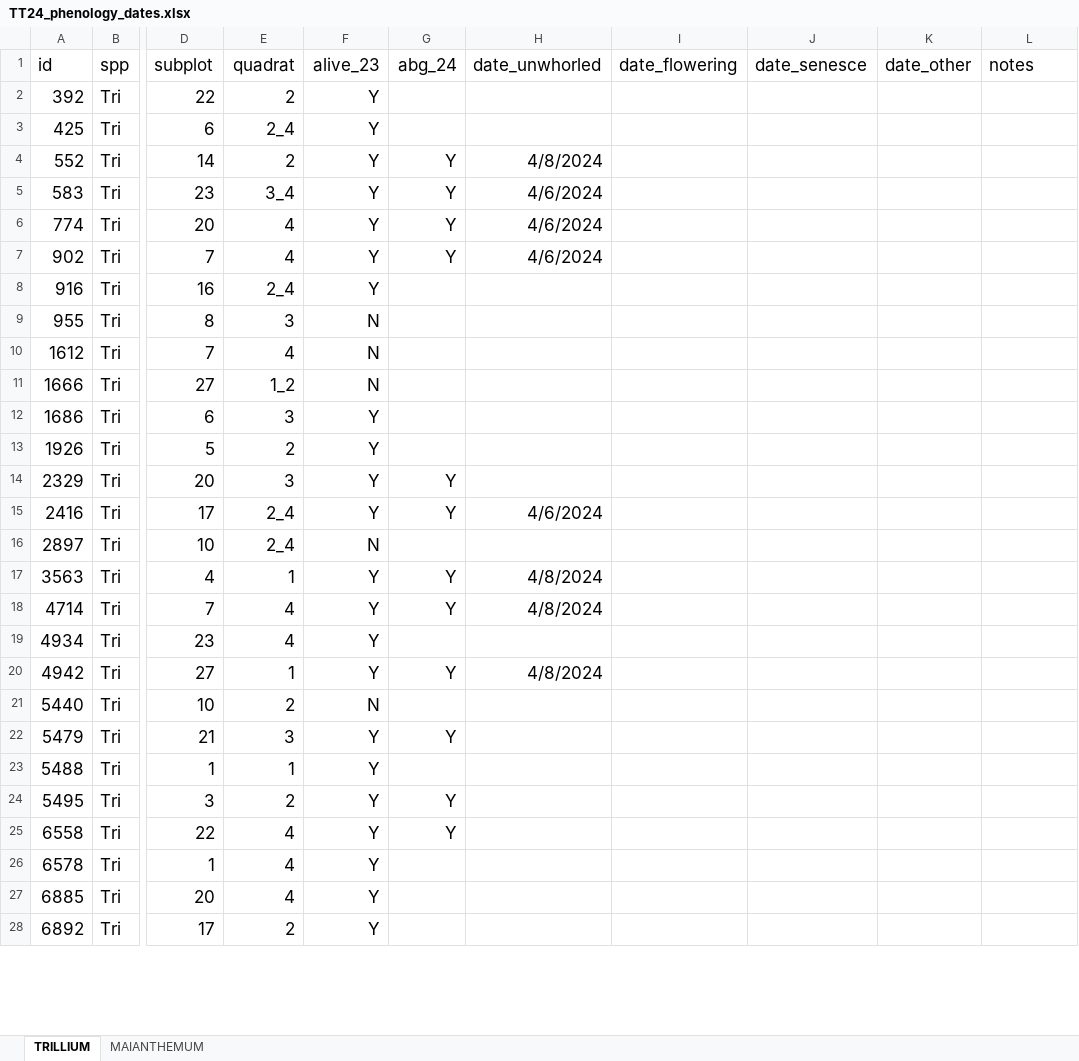
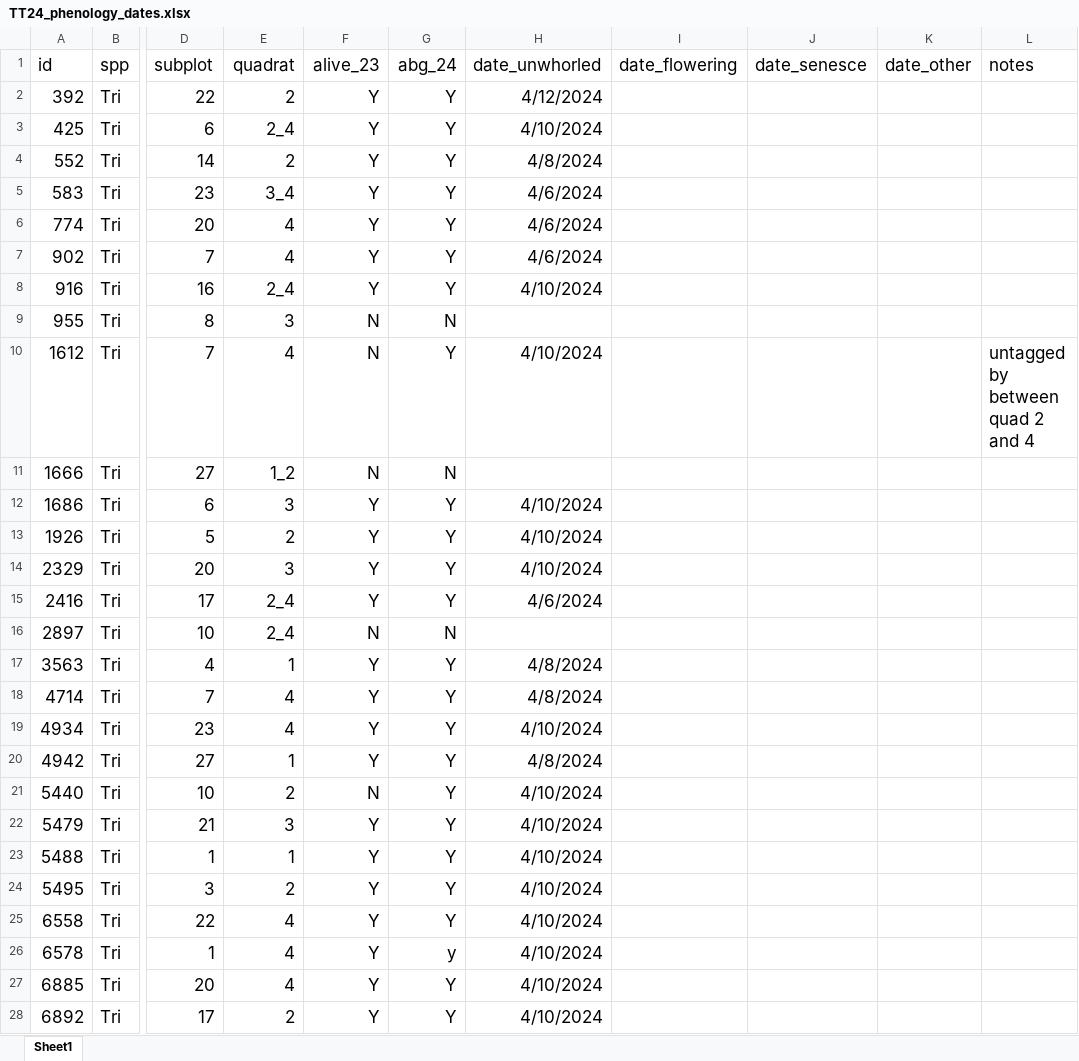
Before and after one commit to eaperkowski/2024_TT_phys, an Excel workbook: data/TT24_phenology_dates.xlsx, sheet Sheet1, drawn as a sheet; only a part is shown, gaps mark what is left out; values as stored, in another font and other column widths than the file's, no borders; table styles not drawn; the diff covers the shown part only; the diff names each change by its address in the sheet, - before the commit and + after, or states it on an @@ line.

```diff
--- a/data/TT24_phenology_dates.xlsx (sheet Sheet1)
+++ b/data/TT24_phenology_dates.xlsx (sheet Sheet1)
-sheet tab: TRILLIUM
+sheet tab: Sheet1
-sheet tab: MAIANTHEMUM
-G2:G3 (abg_24): (empty)
+G2:G3 (abg_24): Y
-H2 (date_unwhorled): (empty)
+H2 (date_unwhorled): 4/12/2024
-H3 (date_unwhorled): (empty)
+H3 (date_unwhorled): 4/10/2024
-G8 (abg_24): (empty)
+G8 (abg_24): Y
-H8 (date_unwhorled): (empty)
+H8 (date_unwhorled): 4/10/2024
-G9 (abg_24): (empty)
+G9 (abg_24): N
-G10 (abg_24): (empty)
+G10 (abg_24): Y
-H10 (date_unwhorled): (empty)
+H10 (date_unwhorled): 4/10/2024
-L10 (notes): (empty)
+L10 (notes): untagged by between quad 2 and 4
-G11 (abg_24): (empty)
+G11 (abg_24): N
-G12:G13 (abg_24): (empty)
+G12:G13 (abg_24): Y
-H12:H14 (date_unwhorled): (empty)
+H12:H14 (date_unwhorled): 4/10/2024
-G16 (abg_24): (empty)
+G16 (abg_24): N
-G19 (abg_24): (empty)
+G19 (abg_24): Y
-H19 (date_unwhorled): (empty)
+H19 (date_unwhorled): 4/10/2024
-G21 (abg_24): (empty)
+G21 (abg_24): Y
-H21:H28 (date_unwhorled): (empty)
+H21:H28 (date_unwhorled): 4/10/2024
-G23 (abg_24): (empty)
+G23 (abg_24): Y
-G26 (abg_24): (empty)
+G26 (abg_24): y
-G27:G28 (abg_24): (empty)
+G27:G28 (abg_24): Y
```
Also changed, not shown: 82 added rows and 92 edited cells elsewhere in this sheet, 1 other file.
